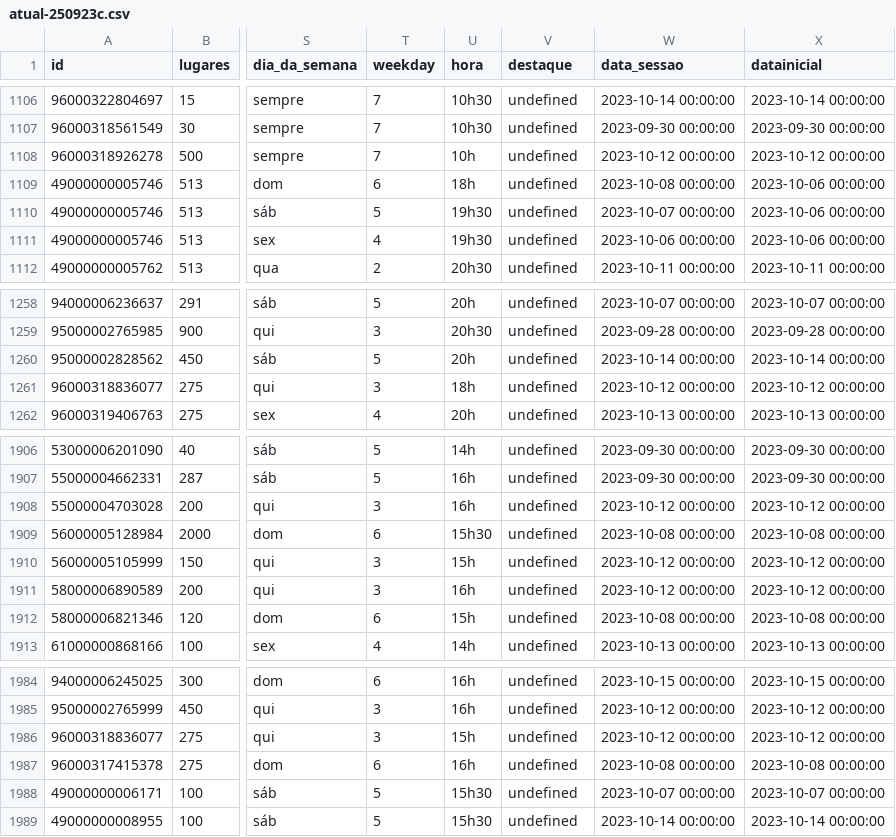
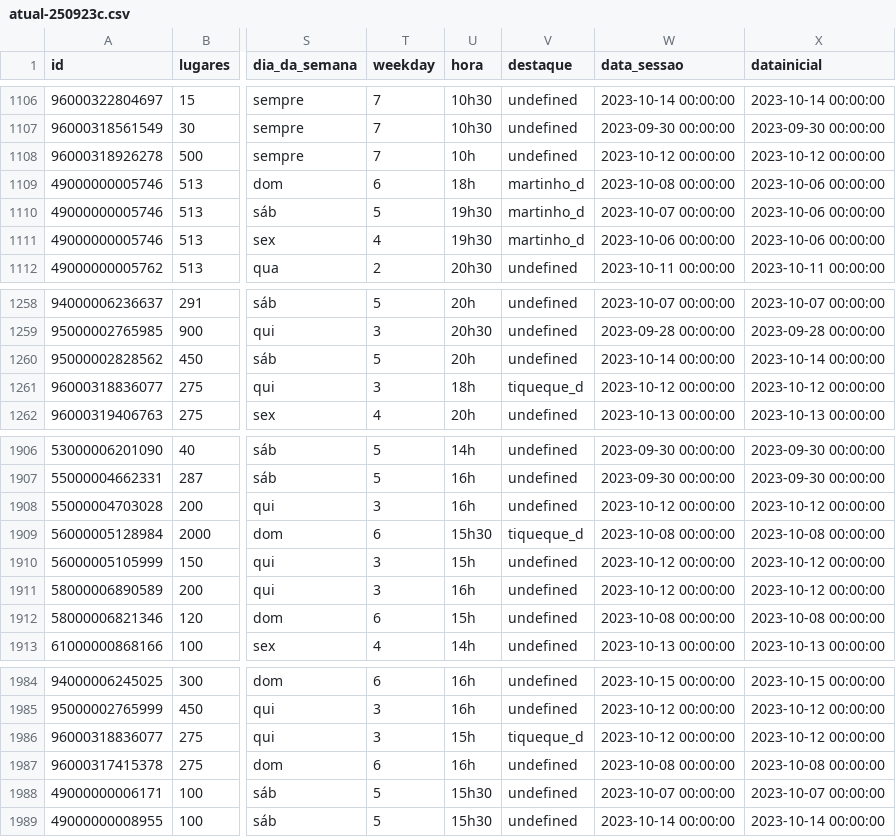
Before and after one commit to sergiofco/bubble_chart_v4, a CSV file: data/atual-250923c.csv, drawn as a sheet; only a part is shown, gaps mark what is left out; the diff names each change by its address in the sheet, - before the commit and + after, or states it on an @@ line.

```diff
--- a/data/atual-250923c.csv
+++ b/data/atual-250923c.csv
-V1109:V1111 (destaque): undefined
+V1109:V1111 (destaque): martinho_d
-V1261 (destaque): undefined
+V1261 (destaque): tiqueque_d
-V1909 (destaque): undefined
+V1909 (destaque): tiqueque_d
-V1986 (destaque): undefined
+V1986 (destaque): tiqueque_d
```
Also changed, not shown: 12 other files.
